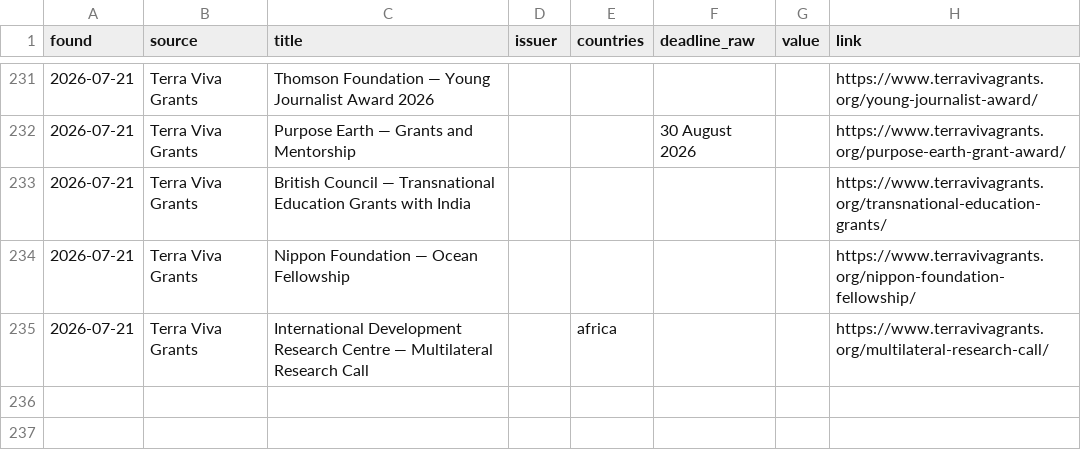
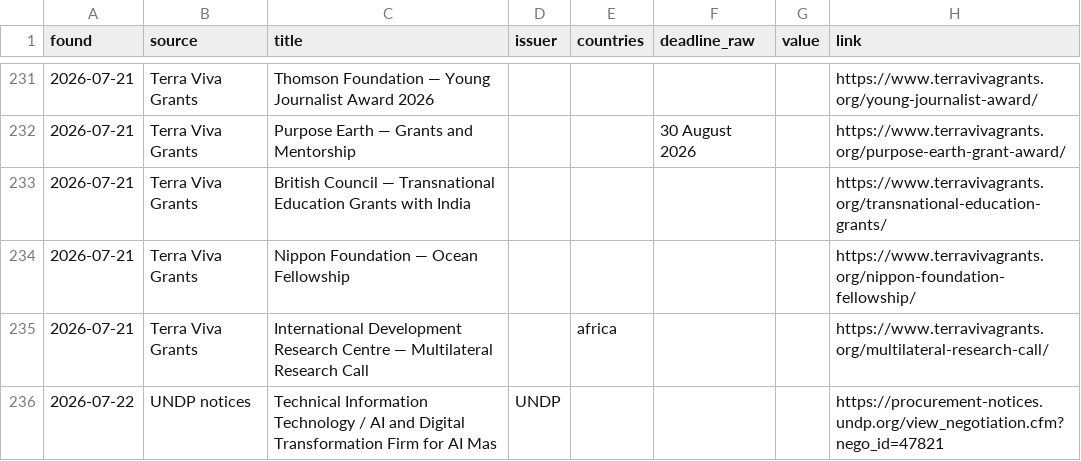
Before and after one commit to nickyb123abc/MIAfrica_RFP, a CSV file: data/opportunities.csv, drawn as a sheet; only a part is shown, gaps mark what is left out; the diff names each change by its address in the sheet, - before the commit and + after, or states it on an @@ line.

```diff
--- a/data/opportunities.csv
+++ b/data/opportunities.csv
+row 236: 2026-07-22 | UNDP notices | Technical Information Technology / AI and Digital Transformation Firm for AI Mas | UNDP |  |  |  | https://procurement-notices.undp.org/view_negotiation.cfm?nego_id=47821
```
Also changed, not shown: 7 other files.
